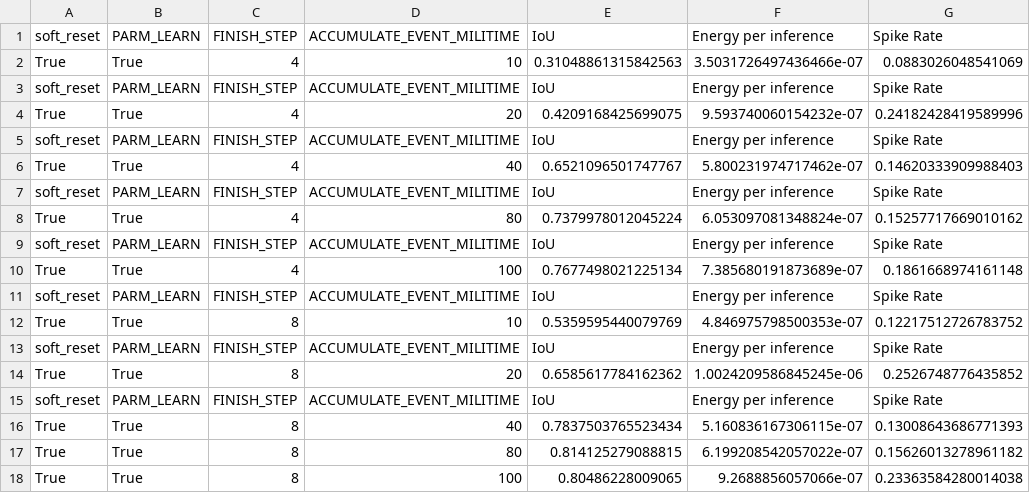
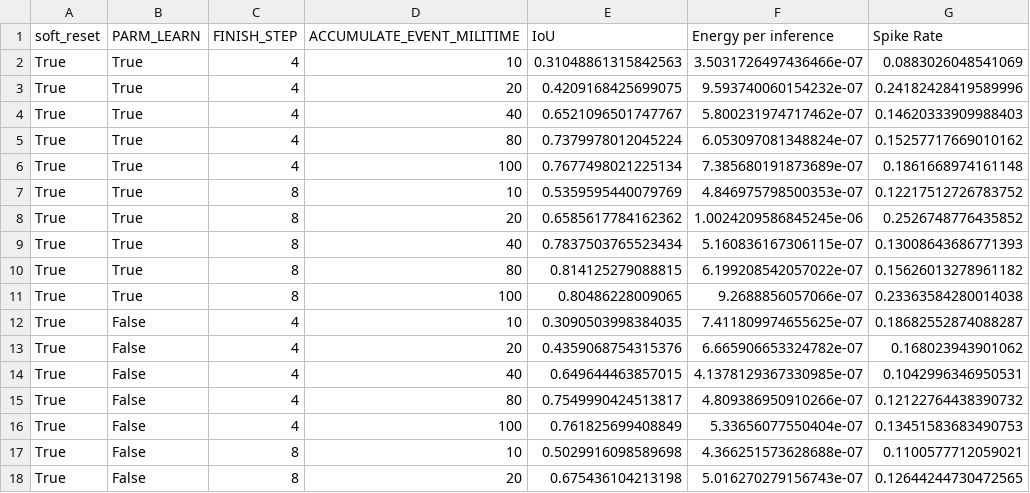
Before and after one commit to oshima-yoppi/object-detection-by-SNN, a CSV file: dem/result_experiment/experiment_002.csv, drawn as a sheet; only a part is shown; the shorter side is filled out with more unchanged rows; the diff names each change by its address in the sheet, - before the commit and + after, or states it on an @@ line.

```diff
--- a/dem/result_experiment/experiment_002.csv
+++ b/dem/result_experiment/experiment_002.csv
-row 3: soft_reset | PARM_LEARN | FINISH_STEP | ACCUMULATE_EVENT_MILITIME | IoU | Energy per inference | Spike Rate
-row 5: soft_reset | PARM_LEARN | FINISH_STEP | ACCUMULATE_EVENT_MILITIME | IoU | Energy per inference | Spike Rate
-row 7: soft_reset | PARM_LEARN | FINISH_STEP | ACCUMULATE_EVENT_MILITIME | IoU | Energy per inference | Spike Rate
-row 9: soft_reset | PARM_LEARN | FINISH_STEP | ACCUMULATE_EVENT_MILITIME | IoU | Energy per inference | Spike Rate
-row 11: soft_reset | PARM_LEARN | FINISH_STEP | ACCUMULATE_EVENT_MILITIME | IoU | Energy per inference | Spike Rate
-row 13: soft_reset | PARM_LEARN | FINISH_STEP | ACCUMULATE_EVENT_MILITIME | IoU | Energy per inference | Spike Rate
-row 15: soft_reset | PARM_LEARN | FINISH_STEP | ACCUMULATE_EVENT_MILITIME | IoU | Energy per inference | Spike Rate
```
